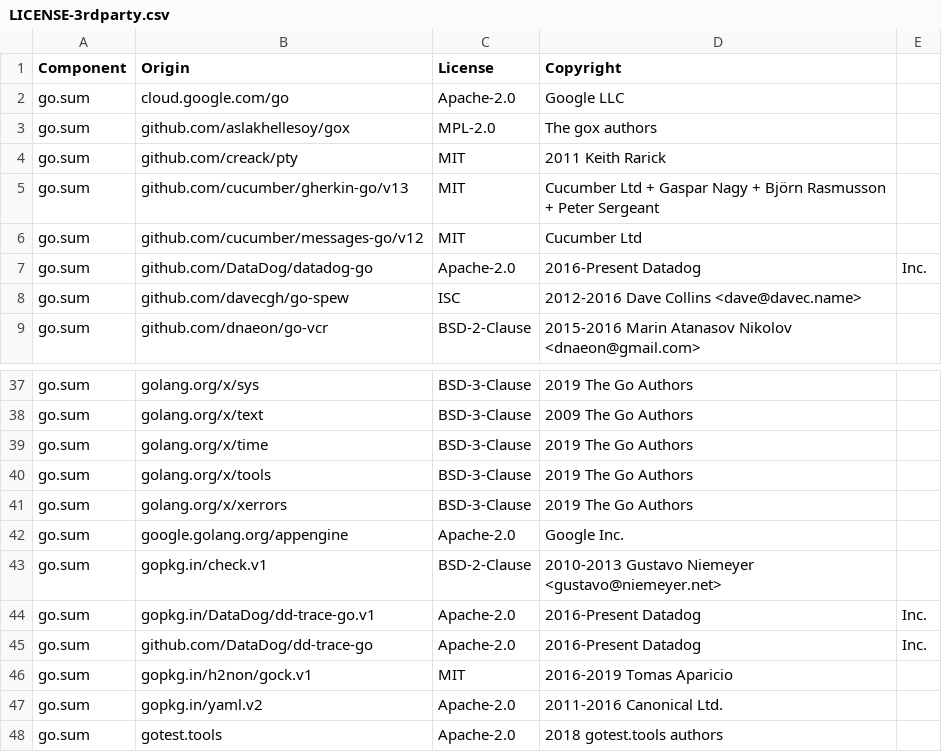
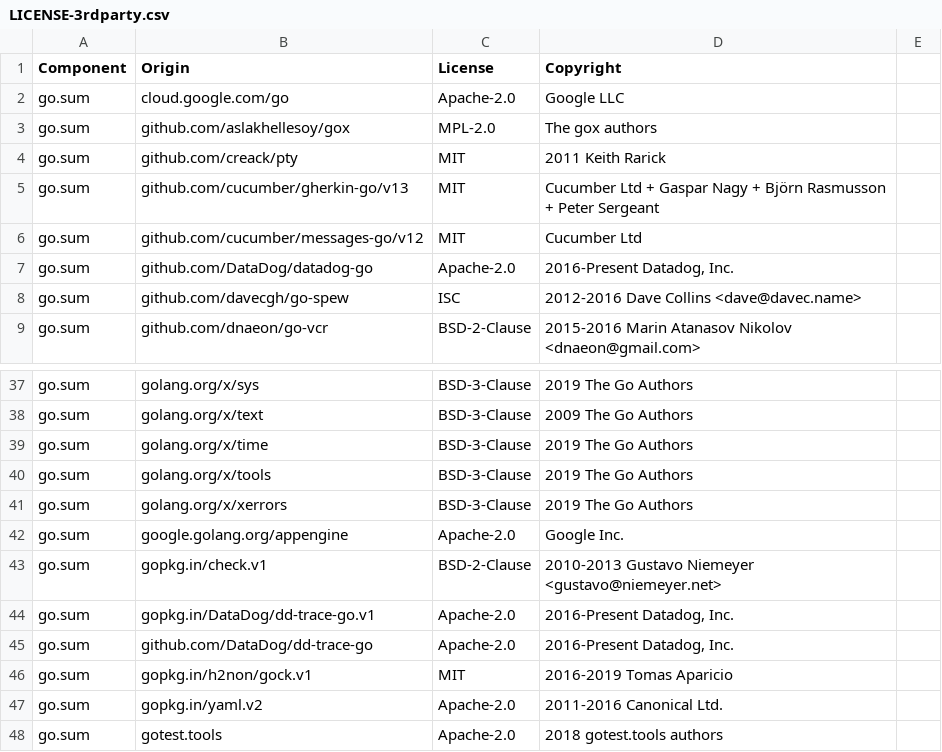
Before and after one commit to DataDog/datadog-api-client-go, a CSV file: LICENSE-3rdparty.csv, drawn as a sheet; only a part is shown, gaps mark what is left out.

Commit message:
Quote copyright for names with commas (#733)
* Quote copyright for names with commas

* fix

```diff
--- a/LICENSE-3rdparty.csv
+++ b/LICENSE-3rdparty.csv
@@ -6,3 +6,3 @@ go.sum,github.com/cucumber/gherkin-go/v13,MIT,Cucumber Ltd + Gaspar Nagy + Björ
 go.sum,github.com/cucumber/messages-go/v12,MIT,Cucumber Ltd
-go.sum,github.com/DataDog/datadog-go,Apache-2.0,2016-Present Datadog, Inc.
+go.sum,github.com/DataDog/datadog-go,Apache-2.0,"2016-Present Datadog, Inc."
 go.sum,github.com/davecgh/go-spew,ISC,2012-2016 Dave Collins <dave@davec.name>
@@ -43,4 +43,4 @@ go.sum,google.golang.org/appengine,Apache-2.0,Google Inc.
 go.sum,gopkg.in/check.v1,BSD-2-Clause,2010-2013 Gustavo Niemeyer <gustavo@niemeyer.net>
-go.sum,gopkg.in/DataDog/dd-trace-go.v1,Apache-2.0,2016-Present Datadog, Inc.
-go.sum,github.com/DataDog/dd-trace-go,Apache-2.0,2016-Present Datadog, Inc.
+go.sum,gopkg.in/DataDog/dd-trace-go.v1,Apache-2.0,"2016-Present Datadog, Inc."
+go.sum,github.com/DataDog/dd-trace-go,Apache-2.0,"2016-Present Datadog, Inc."
 go.sum,gopkg.in/h2non/gock.v1,MIT,2016-2019 Tomas Aparicio
```
